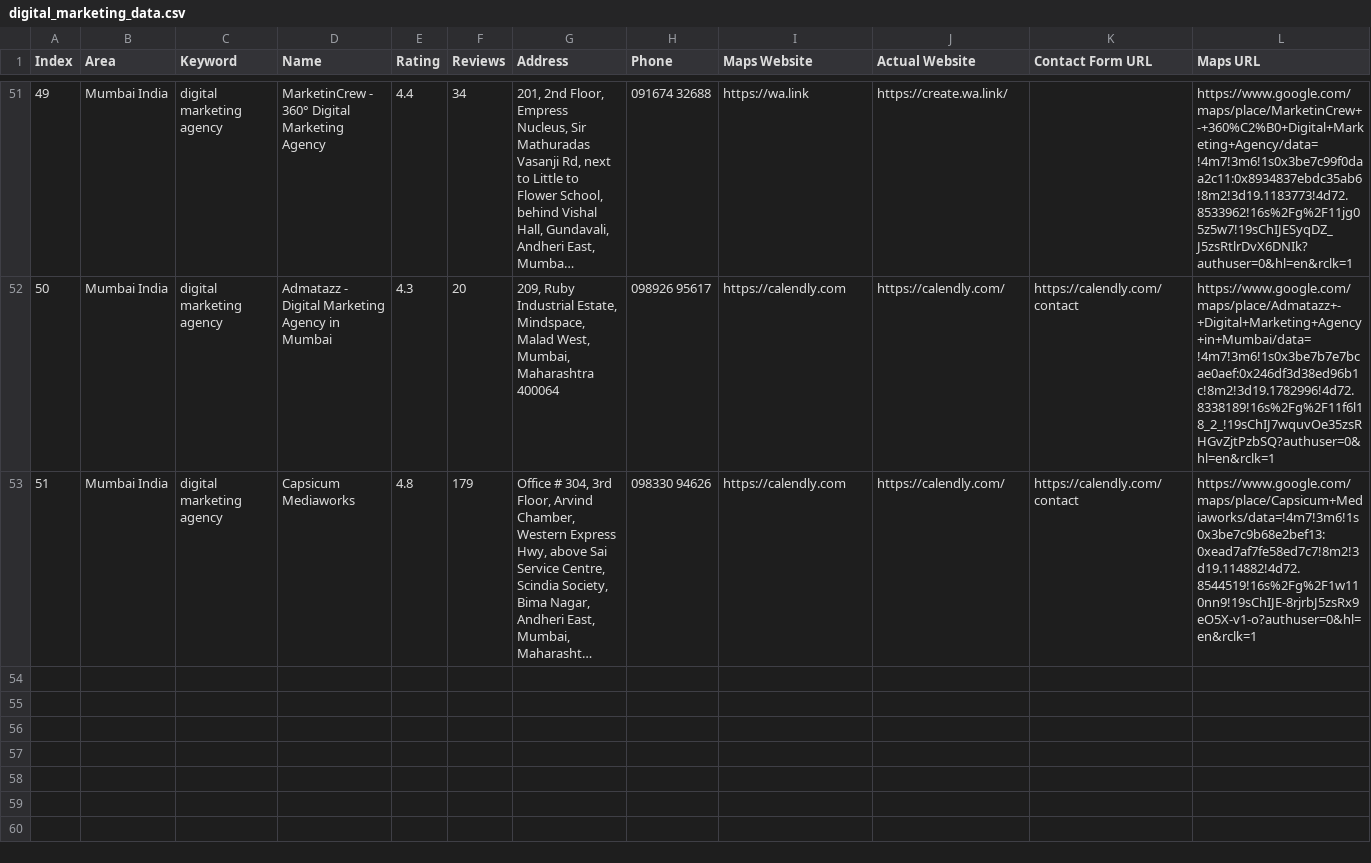
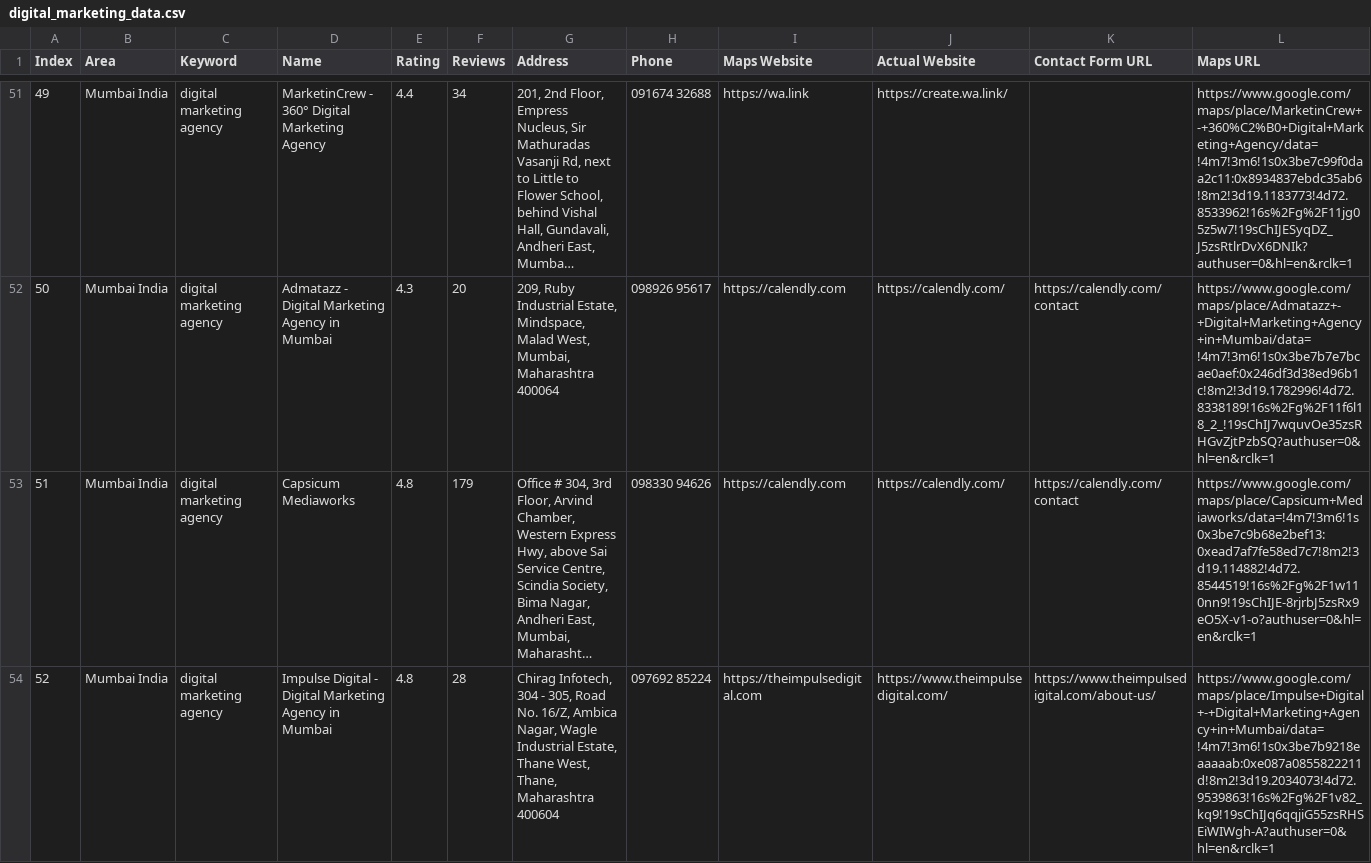
Before and after one commit to f11ps/outreach-automation, a CSV file: digital_marketing_data.csv, drawn as a sheet; only a part is shown, gaps mark what is left out; long unchanged cells end in …; rows hold the shown columns only; the diff names each change by its address in the sheet, - before the commit and + after, or states it on an @@ line.

```diff
--- a/digital_marketing_data.csv
+++ b/digital_marketing_data.csv
+row 54: 52 | Mumbai India | digital marketing agency | Impulse Digital - Digital Marketing Agency in Mumbai | 4.8 | 28 | Chirag Infotech, 304 - 305, Road No. 16/Z, Ambica Nagar, Wagle Industrial Estate, Thane West, Thane, Maharashtra 400604 | 097692 85224 | https://theimpulsedigital.com | https://www.theimpulsedigital.com/ | https://www.theimpulsedigital.com/about-us/ | https://www.google.com/maps/place/Impulse+Digital+-+Digital+Marketing+Agency+in+Mumbai/data=!4m7!3m6!1s0x3be7b9218eaaaaab:0xe087a0855822211d!8m2!3d19.2034073!4d72.9539863!16s%2Fg%2F1v82_kq9!19sChIJq6qqjiG55zsRHSEiWIWgh-A?authuser=0&hl=en&rclk=1
```
Also changed, not shown: 2 other files.
